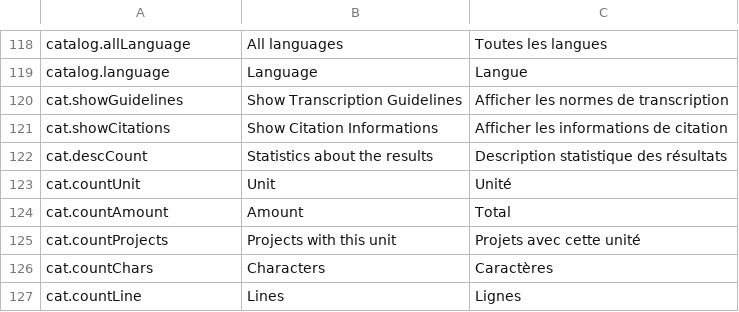
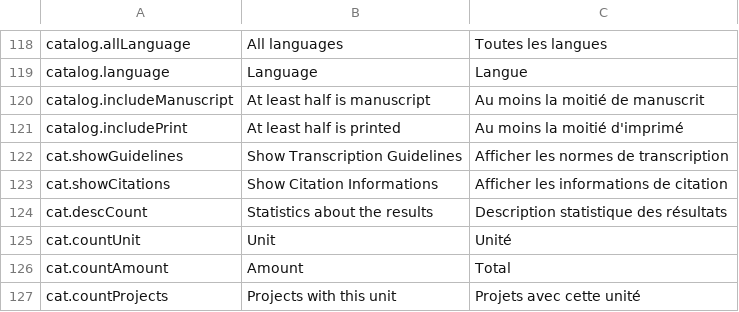
Before and after one commit to OCR-D/gt-metadata, a CSV file: assets/vanilla-i18n/htr-united_i18n.csv, drawn as a sheet; only a part is shown, gaps mark what is left out; the shorter side is filled out with more unchanged rows.

Commit message:
adding translation

```diff
--- a/assets/vanilla-i18n/htr-united_i18n.csv
+++ b/assets/vanilla-i18n/htr-united_i18n.csv
@@ -189,2 +189,4 @@ catalog.allLanguage,All languages,Toutes les langues
 catalog.language,Language,Langue
+catalog.includeManuscript,At least half is manuscript,Au moins la moitié de manuscrit
+catalog.includePrint,At least half is printed,Au moins la moitié d'imprimé
 cat.showGuidelines,Show Transcription Guidelines,Afficher les normes de transcription
```
